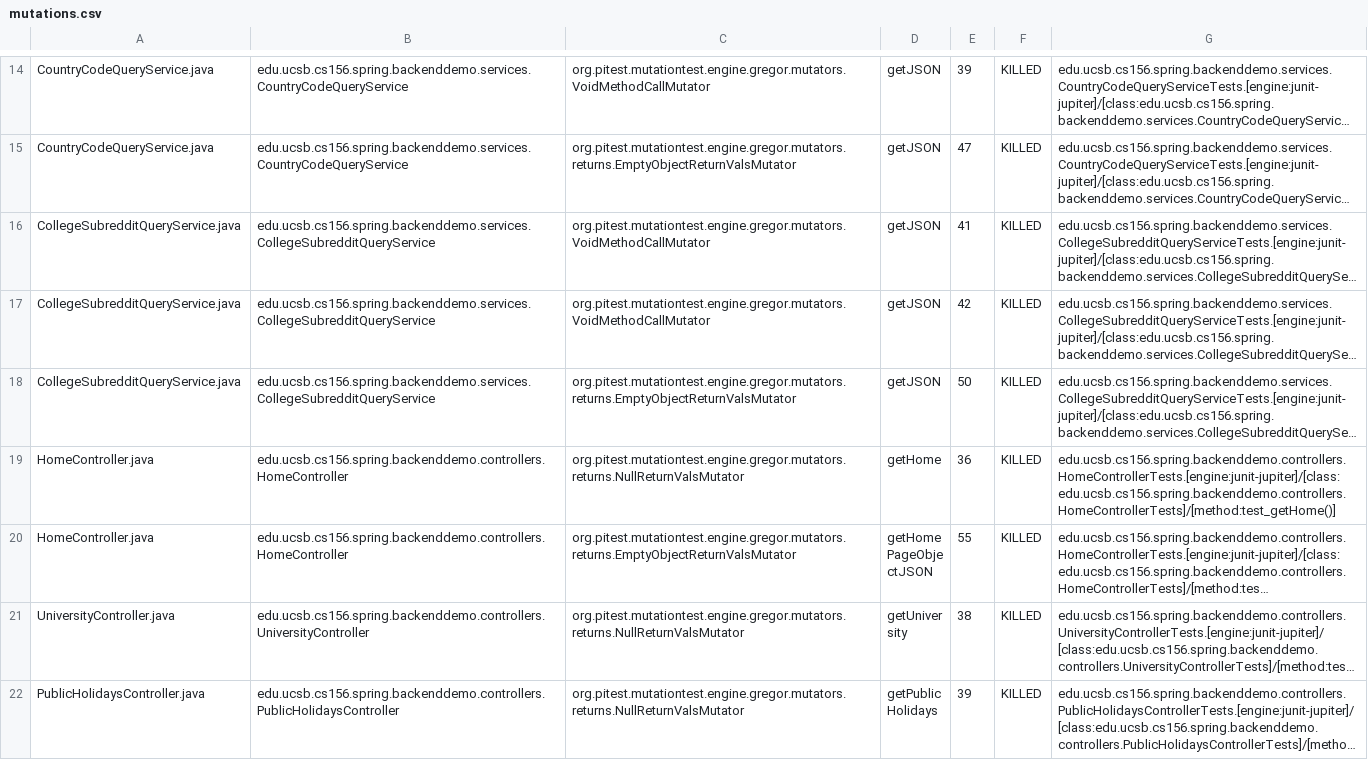
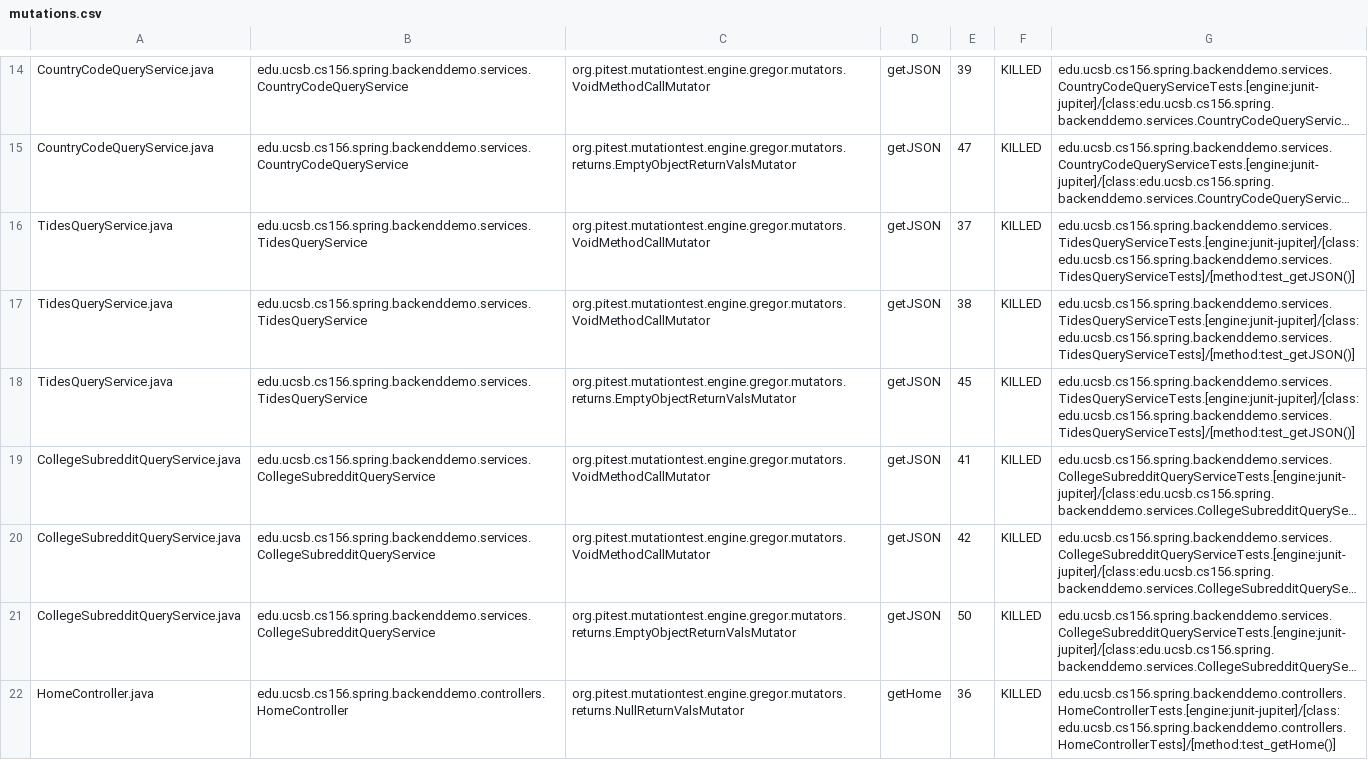
Before and after one commit to ucsb-cs156-s24/team01-s24-5pm-5, a CSV file: pitest/mutations.csv, drawn as a sheet; only a part is shown, gaps mark what is left out; the shorter side is filled out with more unchanged rows; long unchanged cells end in …; the diff names each change by its address in the sheet, - before the commit and + after, or states it on an @@ line.

Commit message:
Deploying to gh-pages from @ ucsb-cs156-s24/team01-s24-5pm-5@8a9f230d5373f25e503d3839bce6f3d3f49c3631 🚀

```diff
--- a/pitest/mutations.csv
+++ b/pitest/mutations.csv
+row 16: TidesQueryService.java | edu.ucsb.cs156.spring.backenddemo.services.TidesQueryService | org.pitest.mutationtest.engine.gregor.mutators.VoidMethodCallMutator | getJSON | 37 | KILLED | edu.ucsb.cs156.spring.backenddemo.services.TidesQueryServiceTests.[engine:junit-jupiter]/[class:edu.ucsb.cs156.spring.backenddemo.services.TidesQueryServiceTests]/[method:test_getJSON()]
+row 17: TidesQueryService.java | edu.ucsb.cs156.spring.backenddemo.services.TidesQueryService | org.pitest.mutationtest.engine.gregor.mutators.VoidMethodCallMutator | getJSON | 38 | KILLED | edu.ucsb.cs156.spring.backenddemo.services.TidesQueryServiceTests.[engine:junit-jupiter]/[class:edu.ucsb.cs156.spring.backenddemo.services.TidesQueryServiceTests]/[method:test_getJSON()]
+row 18: TidesQueryService.java | edu.ucsb.cs156.spring.backenddemo.services.TidesQueryService | org.pitest.mutationtest.engine.gregor.mutators.returns.EmptyObjectReturnValsMutator | getJSON | 45 | KILLED | edu.ucsb.cs156.spring.backenddemo.services.TidesQueryServiceTests.[engine:junit-jupiter]/[class:edu.ucsb.cs156.spring.backenddemo.services.TidesQueryServiceTests]/[method:test_getJSON()]
```
Also changed, not shown: 18 other files.
